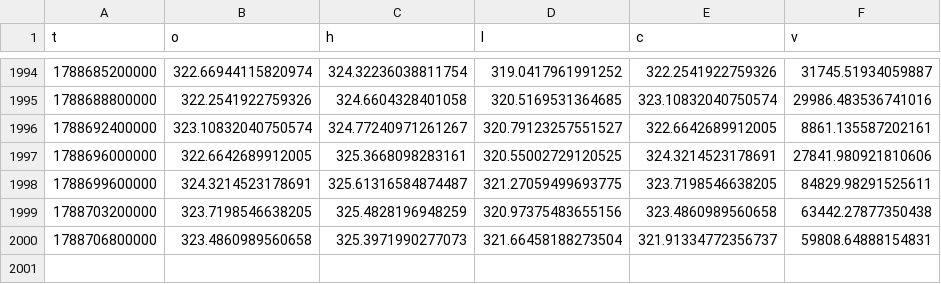
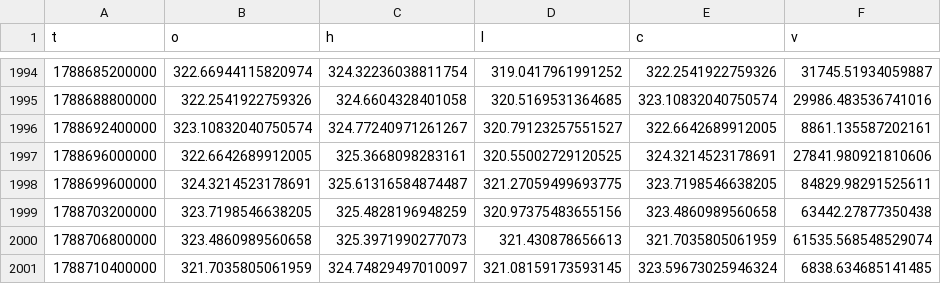
Before and after one commit to Russiansky777/robinhood-chain-alpha, a CSV file: data/sleeping_refs_cache/rwa_xstocks_1h_AAPLx.csv, drawn as a sheet; only a part is shown, gaps mark what is left out.

```diff
--- a/data/sleeping_refs_cache/rwa_xstocks_1h_AAPLx.csv
+++ b/data/sleeping_refs_cache/rwa_xstocks_1h_AAPLx.csv
@@ -1999,2 +1999,3 @@ t,o,h,l,c,v
 1788703200000,323.7198546638205,325.4828196948259,320.97375483655156,323.4860989560658,63442.27877350438
-1788706800000,323.4860989560658,325.3971990277073,321.66458188273504,321.91334772356737,59808.64888154831
+1788706800000,323.4860989560658,325.3971990277073,321.430878656613,321.7035805061959,61535.568548529074
+1788710400000,321.7035805061959,324.74829497010097,321.08159173593145,323.59673025946324,6838.634685141485
```
Also changed, not shown: data/sleeping_refs_cache/rwa_xstocks_1h_NVDAx.csv, data/sleeping_refs_cache/rwa_xstocks_1h_TSLAx.csv, 2 other files.
